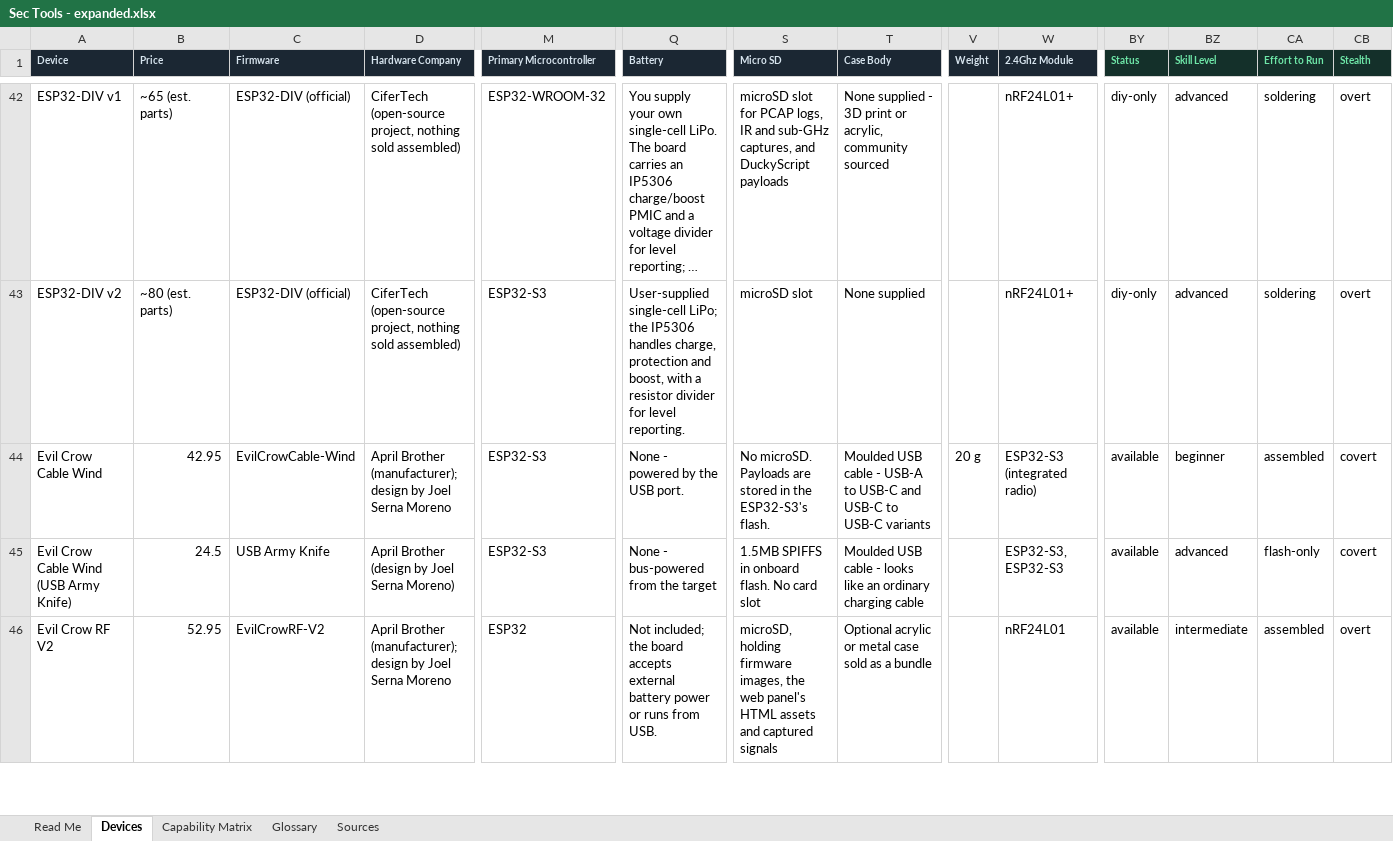
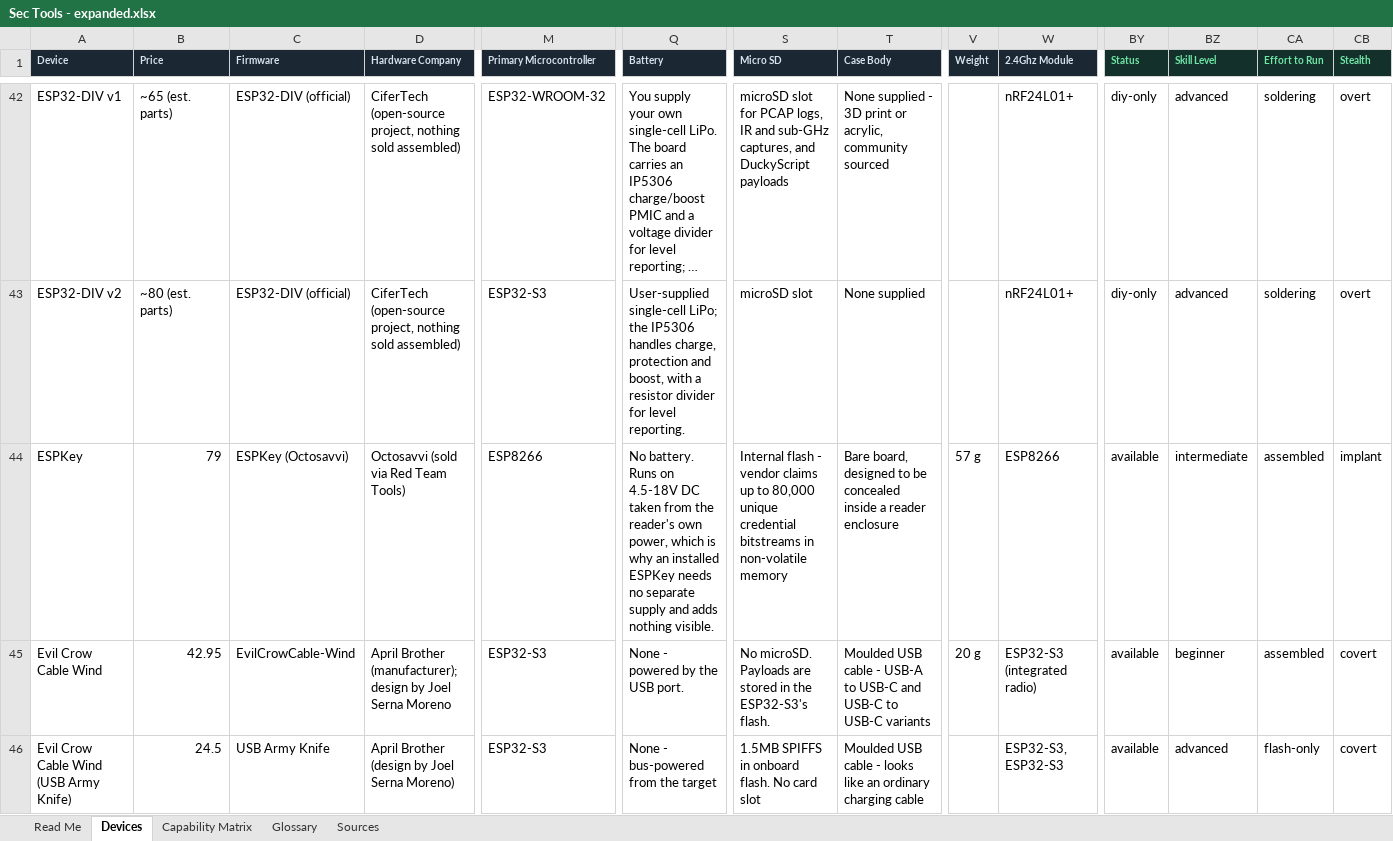
Before and after one commit to holdTheDoorHoid/hardware-security-gadgets, an Excel workbook: Sec Tools - expanded.xlsx, sheet Devices, drawn as a sheet; only a part is shown, gaps mark what is left out; the shorter side is filled out with more unchanged rows; long unchanged cells end in …; values as stored, in another font and other column widths than the file's, no borders; rows hold the shown columns only; the diff covers the shown part only; the diff names each change by its address in the sheet, - before the commit and + after, or states it on an @@ line.

```diff
--- a/Sec Tools - expanded.xlsx (sheet Devices)
+++ b/Sec Tools - expanded.xlsx (sheet Devices)
+row 44: ESPKey | 79 | ESPKey (Octosavvi) | Octosavvi (sold via Red Team Tools) | ESP8266 | No battery. Runs on 4.5-18V DC taken from the reader's own power, which is why an installed ESPKey needs no separate supply and adds nothing visible. | Internal flash - vendor claims up to 80,000 unique credential bitstreams in non-volatile memory | Bare board, designed to be concealed inside a reader enclosure | 57 g | ESP8266 | available | intermediate | assembled | implant
```
Also changed, not shown: 2 added rows elsewhere in this sheet, sheet Sources, sheet Capability Matrix, sheet Glossary, sheet Read Me, 3 other files.
